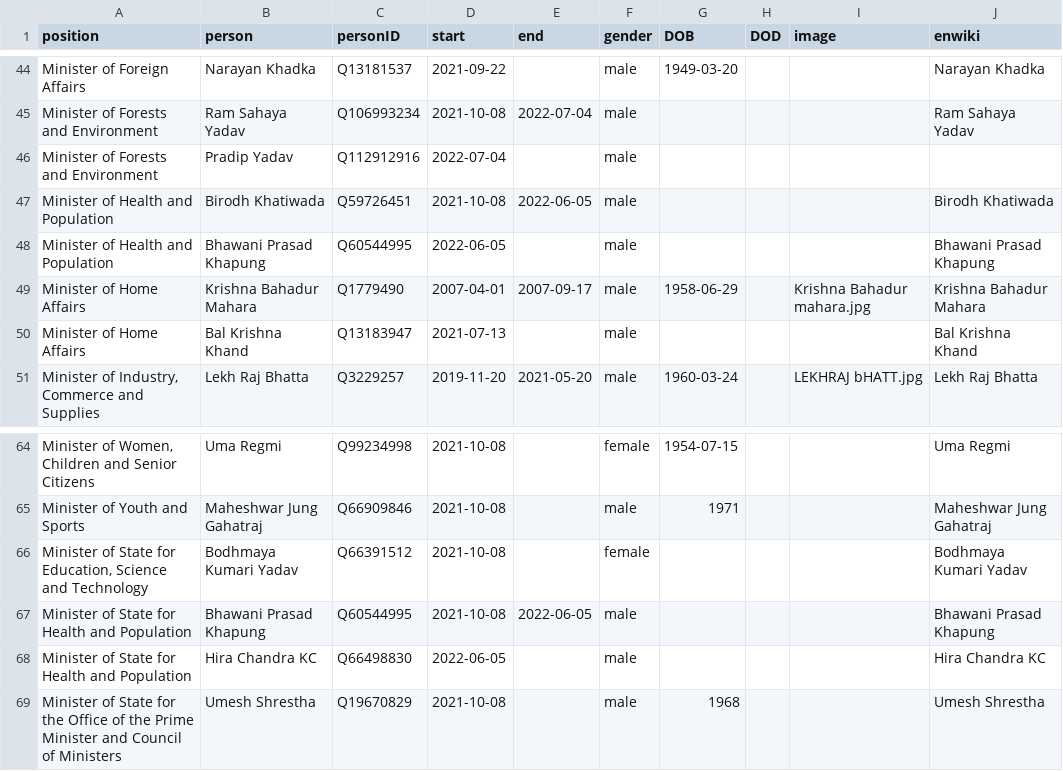
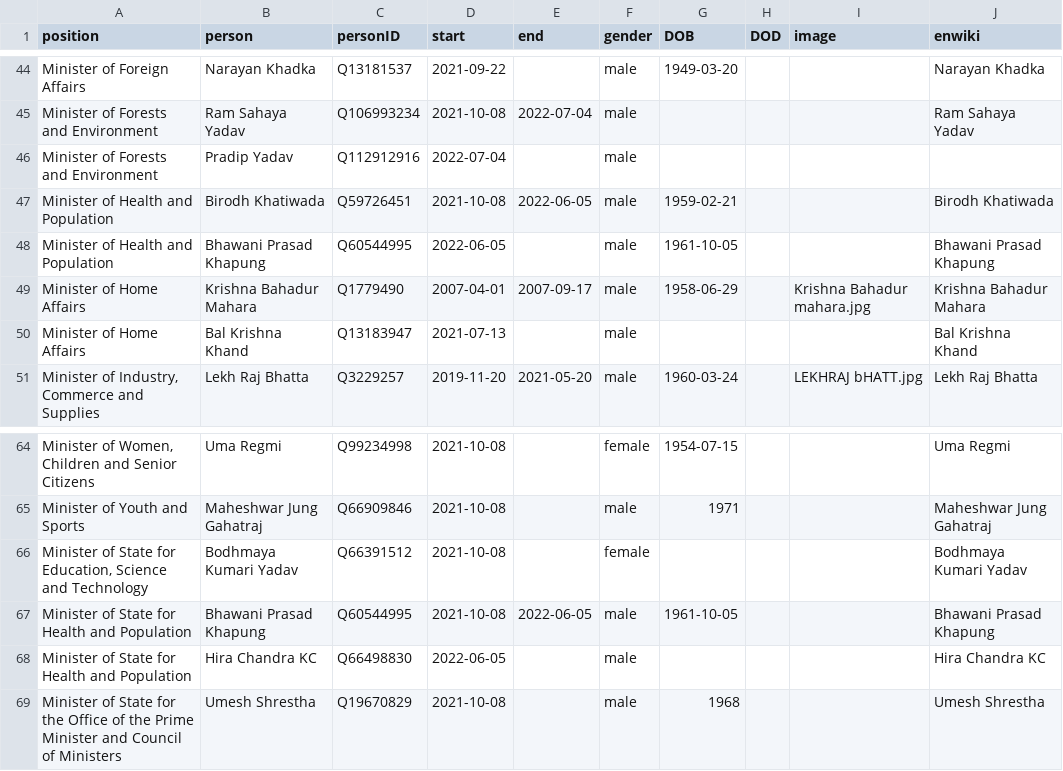
Before and after one commit to every-politician-scrapers/nepal-ministers, a CSV file: html/holders21.csv, drawn as a sheet; only a part is shown, gaps mark what is left out.

```diff
--- a/html/holders21.csv
+++ b/html/holders21.csv
@@ -46,4 +46,4 @@ Minister of Forests and Environment,Ram Sahaya Yadav,Q106993234,2021-10-08,2022-
 Minister of Forests and Environment,Pradip Yadav,Q112912916,2022-07-04,,male,,,,
-Minister of Health and Population,Birodh Khatiwada,Q59726451,2021-10-08,2022-06-05,male,,,,Birodh Khatiwada
-Minister of Health and Population,Bhawani Prasad Khapung,Q60544995,2022-06-05,,male,,,,Bhawani Prasad Khapung
+Minister of Health and Population,Birodh Khatiwada,Q59726451,2021-10-08,2022-06-05,male,1959-02-21,,,Birodh Khatiwada
+Minister of Health and Population,Bhawani Prasad Khapung,Q60544995,2022-06-05,,male,1961-10-05,,,Bhawani Prasad Khapung
 Minister of Home Affairs,Krishna Bahadur Mahara,Q1779490,2007-04-01,2007-09-17,male,1958-06-29,,Krishna Bahadur mahara.jpg,Krishna Bahadur Mahara
@@ -66,3 +66,3 @@ Minister of Youth and Sports,Maheshwar Jung Gahatraj,Q66909846,2021-10-08,,male,
 "Minister of State for Education, Science and Technology",Bodhmaya Kumari Yadav,Q66391512,2021-10-08,,female,,,,Bodhmaya Kumari Yadav
-Minister of State for Health and Population,Bhawani Prasad Khapung,Q60544995,2021-10-08,2022-06-05,male,,,,Bhawani Prasad Khapung
+Minister of State for Health and Population,Bhawani Prasad Khapung,Q60544995,2021-10-08,2022-06-05,male,1961-10-05,,,Bhawani Prasad Khapung
 Minister of State for Health and Population,Hira Chandra KC,Q66498830,2022-06-05,,male,,,,Hira Chandra KC
```
Also changed, not shown: html/current.csv.
